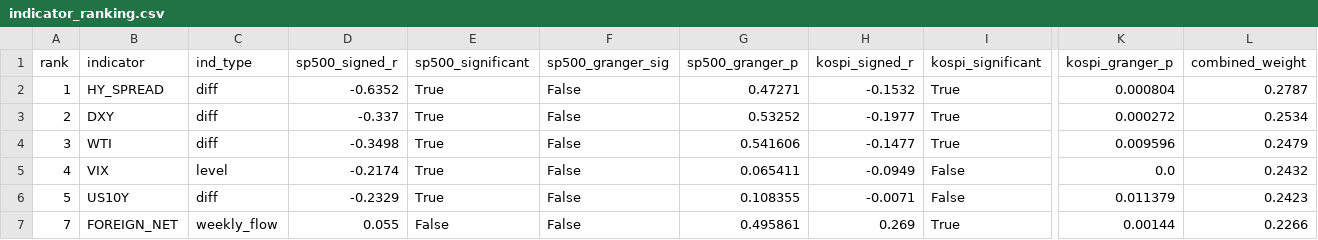
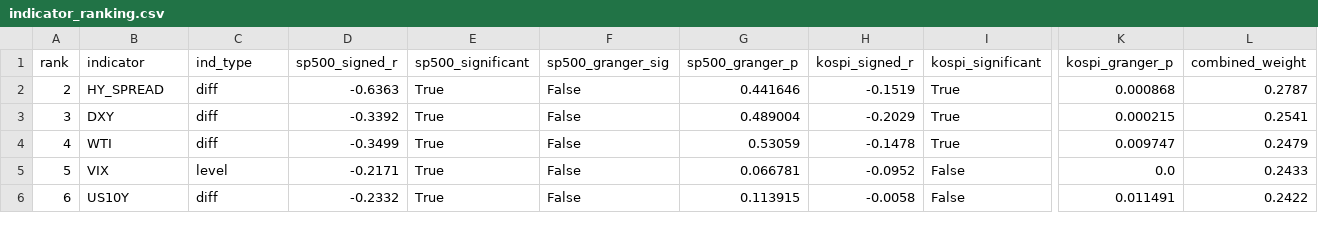
Before and after one commit to HwangatWork/AI-Analyzer, a CSV file: output/indicator_ranking.csv, drawn as a sheet; only a part is shown, gaps mark what is left out; removed rows and columns are numbered as before the commit, all else as after; rows hold the shown columns only; the diff covers the shown part only; the diff names each change by its address in the sheet, - before the commit and + after, or states it on an @@ line.

```diff
--- a/output/indicator_ranking.csv
+++ b/output/indicator_ranking.csv
-row 2: 1 | HY_SPREAD | diff | -0.6352 | True | False | 0.47271 | -0.1532 | True | 0.000804 | 0.2787
-B2 (indicator): DXY
+B2 (indicator): HY_SPREAD
-D2 (sp500_signed_r): -0.337
+D2 (sp500_signed_r): -0.6363
-G2 (sp500_granger_p): 0.53252
+G2 (sp500_granger_p): 0.441646
-H2 (kospi_signed_r): -0.1977
+H2 (kospi_signed_r): -0.1519
-K2 (kospi_granger_p): 0.000272
+K2 (kospi_granger_p): 0.000868
-L2 (combined_weight): 0.2534
+L2 (combined_weight): 0.2787
-B3 (indicator): WTI
+B3 (indicator): DXY
-D3 (sp500_signed_r): -0.3498
+D3 (sp500_signed_r): -0.3392
-G3 (sp500_granger_p): 0.541606
+G3 (sp500_granger_p): 0.489004
-H3 (kospi_signed_r): -0.1477
+H3 (kospi_signed_r): -0.2029
-K3 (kospi_granger_p): 0.009596
+K3 (kospi_granger_p): 0.000215
-L3 (combined_weight): 0.2479
+L3 (combined_weight): 0.2541
-B4 (indicator): VIX
+B4 (indicator): WTI
-C4 (ind_type): level
+C4 (ind_type): diff
-D4 (sp500_signed_r): -0.2174
+D4 (sp500_signed_r): -0.3499
-G4 (sp500_granger_p): 0.065411
+G4 (sp500_granger_p): 0.53059
-H4 (kospi_signed_r): -0.0949
+H4 (kospi_signed_r): -0.1478
-I4 (kospi_significant): False
+I4 (kospi_significant): True
-K4 (kospi_granger_p): 0.0
+K4 (kospi_granger_p): 0.009747
-L4 (combined_weight): 0.2432
+L4 (combined_weight): 0.2479
-B5 (indicator): US10Y
+B5 (indicator): VIX
-C5 (ind_type): diff
+C5 (ind_type): level
-D5 (sp500_signed_r): -0.2329
+D5 (sp500_signed_r): -0.2171
-G5 (sp500_granger_p): 0.108355
+G5 (sp500_granger_p): 0.066781
-H5 (kospi_signed_r): -0.0071
+H5 (kospi_signed_r): -0.0952
-K5 (kospi_granger_p): 0.011379
+K5 (kospi_granger_p): 0.0
-L5 (combined_weight): 0.2423
+L5 (combined_weight): 0.2433
-row 7: 7 | FOREIGN_NET | weekly_flow | 0.055 | False | False | 0.495861 | 0.269 | True | 0.00144 | 0.2266
+row 6: 6 | US10Y | diff | -0.2332 | True | False | 0.113915 | -0.0058 | False | 0.011491 | 0.2422
```
Also changed, not shown: 1 added row and 28 edited cells elsewhere in this file, output/market_signals.csv, output/stock_analysis.csv, 6 other files.
